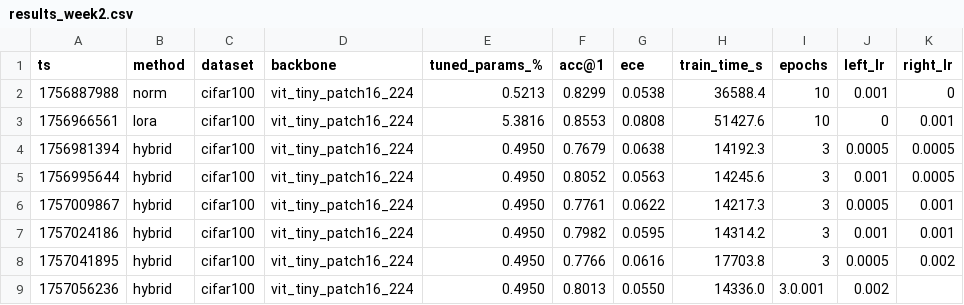
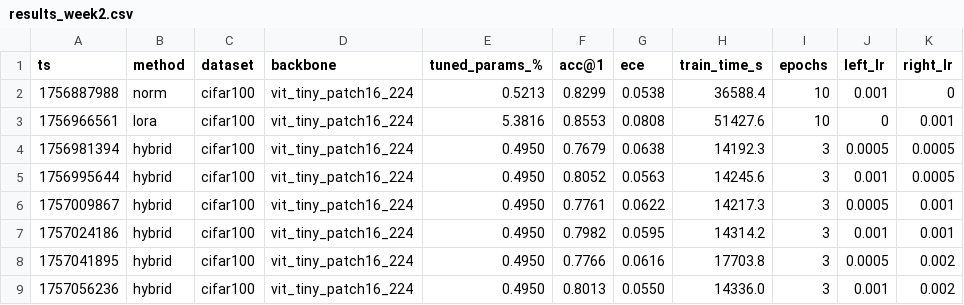
Before and after one commit to Tony-lyu/CV, a CSV file: reports/results_week2.csv, drawn as a sheet.

Commit message:
Update results_week2.csv

```diff
--- a/reports/results_week2.csv
+++ b/reports/results_week2.csv
@@ -8,2 +8,2 @@ ts,method,dataset,backbone,tuned_params_%,acc@1,ece,train_time_s,epochs,left_lr,
 1757041895,hybrid,cifar100,vit_tiny_patch16_224,0.4950,0.7766,0.0616,17703.8,3,0.0005,0.002
-1757056236,hybrid,cifar100,vit_tiny_patch16_224,0.4950,0.8013,0.0550,14336.0,3.0.001,0.002
+1757056236,hybrid,cifar100,vit_tiny_patch16_224,0.4950,0.8013,0.0550,14336.0,3,0.001,0.002
```
